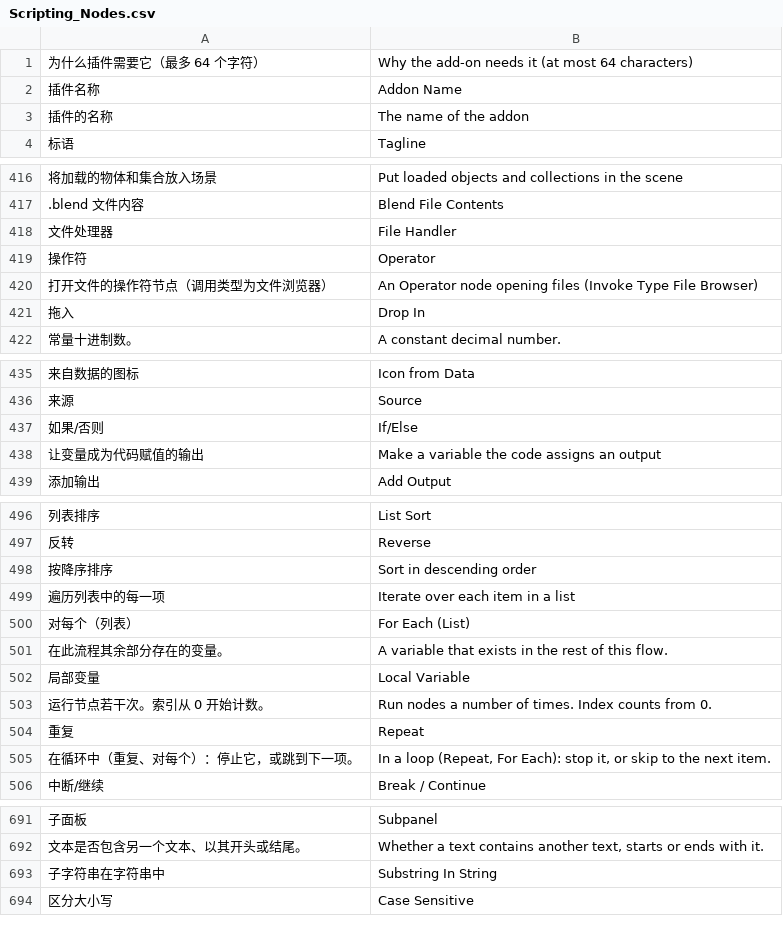
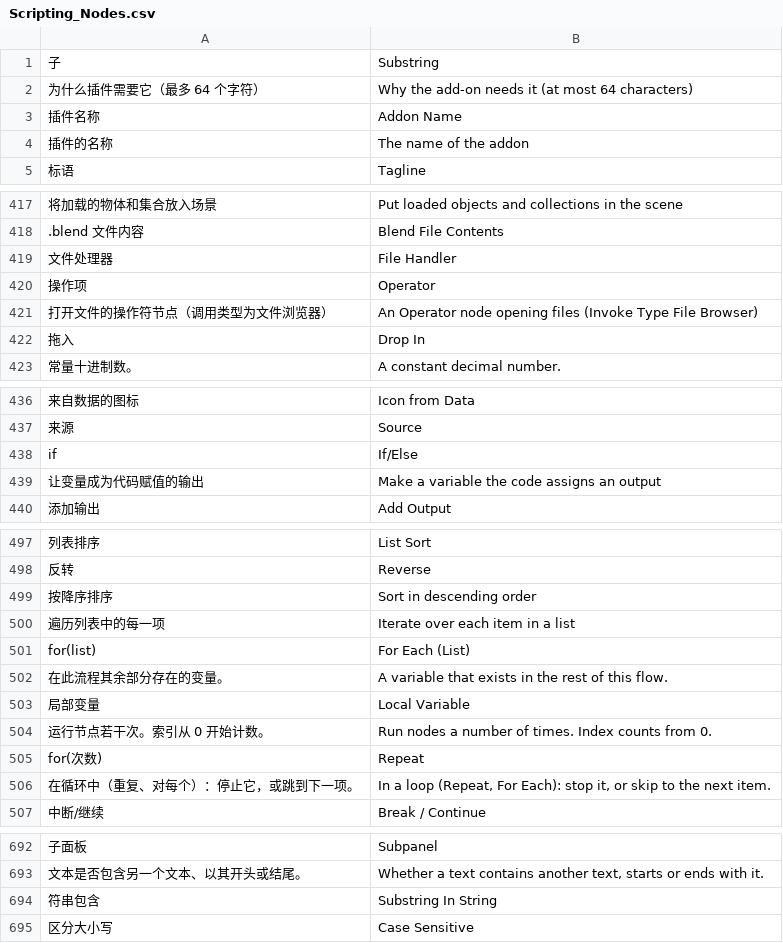
Before and after one commit to QU-KK/QKK_Plugin, a CSV file: BlenderPlugin/Blender_Script/08-翻译/addons/汉化翻译/user_files/Scripting_Nodes.csv, drawn as a sheet; only a part is shown, gaps mark what is left out; addresses are those after the commit; the diff covers the shown part only; the diff names each change by its address in the sheet, - before the commit and + after, or states it on an @@ line.

```diff
--- a/BlenderPlugin/Blender_Script/08-翻译/addons/汉化翻译/user_files/Scripting_Nodes.csv
+++ b/BlenderPlugin/Blender_Script/08-翻译/addons/汉化翻译/user_files/Scripting_Nodes.csv
+row 1: 子 | Substring
-A420: 操作符
+A420: 操作项
-A438: 如果/否则
+A438: if
-A501: 对每个（列表）
+A501: for(list)
-A505: 重复
+A505: for(次数)
-A694: 子字符串在字符串中
+A694: 符串包含
```
Also changed, not shown: 1 edited cell elsewhere in this file, 36 other files.
